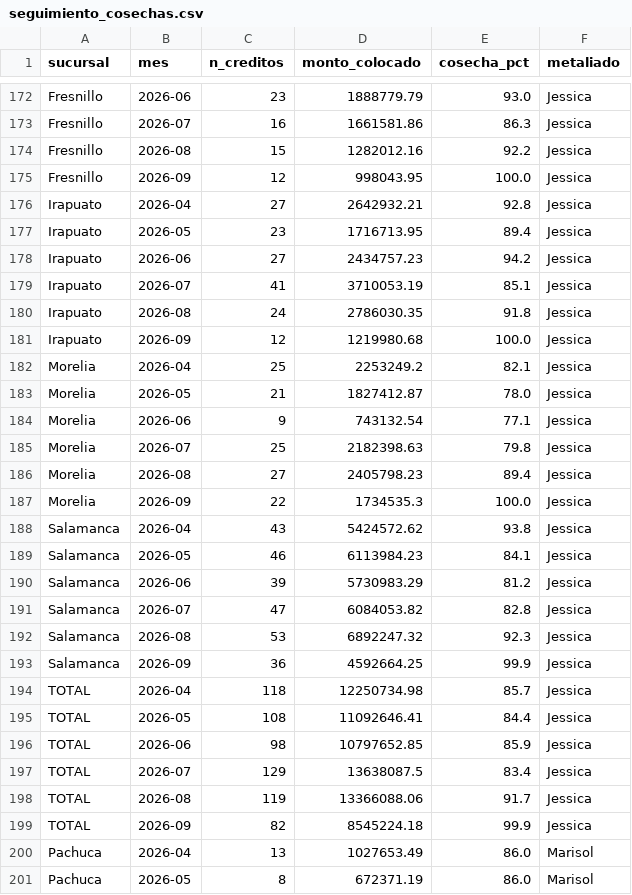
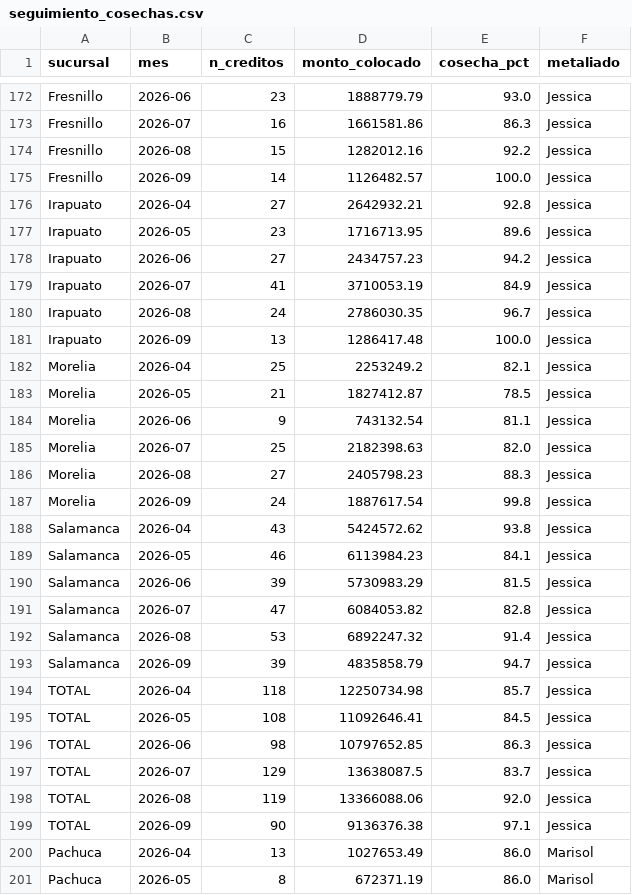
Before and after one commit to AntonioToral1/meta-seguimiento, a CSV file: data/seguimiento_cosechas.csv, drawn as a sheet; only a part is shown, gaps mark what is left out; the diff covers the shown part only.

```diff
--- a/data/seguimiento_cosechas.csv
+++ b/data/seguimiento_cosechas.csv
@@ -174,27 +174,27 @@ Fresnillo,2026-07,16,1661581.86,86.3,Jessica
 Fresnillo,2026-08,15,1282012.16,92.2,Jessica
-Fresnillo,2026-09,12,998043.95,100.0,Jessica
+Fresnillo,2026-09,14,1126482.57,100.0,Jessica
 Irapuato,2026-04,27,2642932.21,92.8,Jessica
-Irapuato,2026-05,23,1716713.95,89.4,Jessica
+Irapuato,2026-05,23,1716713.95,89.6,Jessica
 Irapuato,2026-06,27,2434757.23,94.2,Jessica
-Irapuato,2026-07,41,3710053.19,85.1,Jessica
-Irapuato,2026-08,24,2786030.35,91.8,Jessica
-Irapuato,2026-09,12,1219980.68,100.0,Jessica
+Irapuato,2026-07,41,3710053.19,84.9,Jessica
+Irapuato,2026-08,24,2786030.35,96.7,Jessica
+Irapuato,2026-09,13,1286417.48,100.0,Jessica
 Morelia,2026-04,25,2253249.2,82.1,Jessica
-Morelia,2026-05,21,1827412.87,78.0,Jessica
-Morelia,2026-06,9,743132.54,77.1,Jessica
-Morelia,2026-07,25,2182398.63,79.8,Jessica
-Morelia,2026-08,27,2405798.23,89.4,Jessica
-Morelia,2026-09,22,1734535.3,100.0,Jessica
+Morelia,2026-05,21,1827412.87,78.5,Jessica
+Morelia,2026-06,9,743132.54,81.1,Jessica
+Morelia,2026-07,25,2182398.63,82.0,Jessica
+Morelia,2026-08,27,2405798.23,88.3,Jessica
+Morelia,2026-09,24,1887617.54,99.8,Jessica
 Salamanca,2026-04,43,5424572.62,93.8,Jessica
 Salamanca,2026-05,46,6113984.23,84.1,Jessica
-Salamanca,2026-06,39,5730983.29,81.2,Jessica
+Salamanca,2026-06,39,5730983.29,81.5,Jessica
 Salamanca,2026-07,47,6084053.82,82.8,Jessica
-Salamanca,2026-08,53,6892247.32,92.3,Jessica
-Salamanca,2026-09,36,4592664.25,99.9,Jessica
+Salamanca,2026-08,53,6892247.32,91.4,Jessica
+Salamanca,2026-09,39,4835858.79,94.7,Jessica
 TOTAL,2026-04,118,12250734.98,85.7,Jessica
-TOTAL,2026-05,108,11092646.41,84.4,Jessica
-TOTAL,2026-06,98,10797652.85,85.9,Jessica
-TOTAL,2026-07,129,13638087.5,83.4,Jessica
-TOTAL,2026-08,119,13366088.06,91.7,Jessica
-TOTAL,2026-09,82,8545224.18,99.9,Jessica
+TOTAL,2026-05,108,11092646.41,84.5,Jessica
+TOTAL,2026-06,98,10797652.85,86.3,Jessica
+TOTAL,2026-07,129,13638087.5,83.7,Jessica
+TOTAL,2026-08,119,13366088.06,92.0,Jessica
+TOTAL,2026-09,90,9136376.38,97.1,Jessica
 Pachuca,2026-04,13,1027653.49,86.0,Marisol
```
Also changed, not shown: 111 edited cells elsewhere in this file, data/seguimiento_metaliados.csv.
